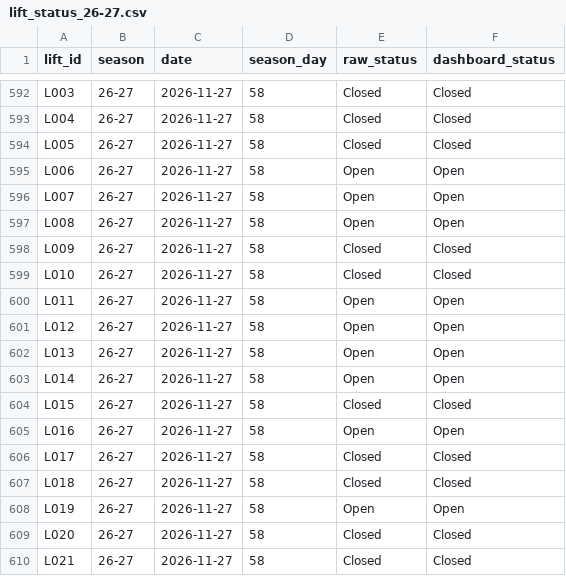
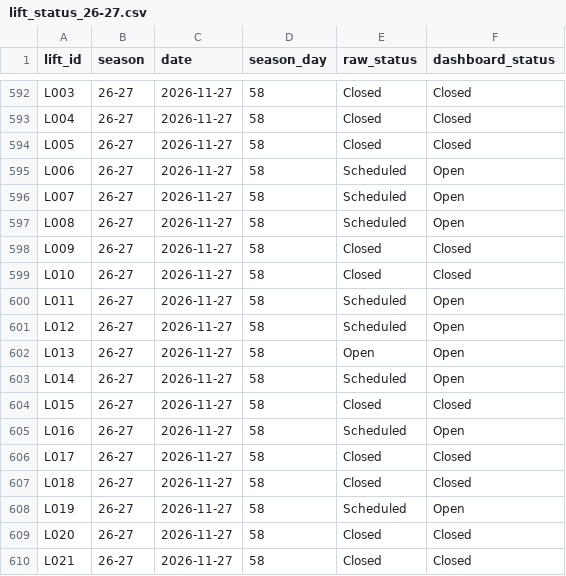
Before and after one commit to carneyam/keystone-terrain-dashboard, a CSV file: data/lift_status_26-27.csv, drawn as a sheet; only a part is shown, gaps mark what is left out.

```diff
--- a/data/lift_status_26-27.csv
+++ b/data/lift_status_26-27.csv
@@ -594,16 +594,16 @@ L004,26-27,2026-11-27,58,Closed,Closed
 L005,26-27,2026-11-27,58,Closed,Closed
-L006,26-27,2026-11-27,58,Open,Open
-L007,26-27,2026-11-27,58,Open,Open
-L008,26-27,2026-11-27,58,Open,Open
+L006,26-27,2026-11-27,58,Scheduled,Open
+L007,26-27,2026-11-27,58,Scheduled,Open
+L008,26-27,2026-11-27,58,Scheduled,Open
 L009,26-27,2026-11-27,58,Closed,Closed
 L010,26-27,2026-11-27,58,Closed,Closed
-L011,26-27,2026-11-27,58,Open,Open
-L012,26-27,2026-11-27,58,Open,Open
+L011,26-27,2026-11-27,58,Scheduled,Open
+L012,26-27,2026-11-27,58,Scheduled,Open
 L013,26-27,2026-11-27,58,Open,Open
-L014,26-27,2026-11-27,58,Open,Open
+L014,26-27,2026-11-27,58,Scheduled,Open
 L015,26-27,2026-11-27,58,Closed,Closed
-L016,26-27,2026-11-27,58,Open,Open
+L016,26-27,2026-11-27,58,Scheduled,Open
 L017,26-27,2026-11-27,58,Closed,Closed
 L018,26-27,2026-11-27,58,Closed,Closed
-L019,26-27,2026-11-27,58,Open,Open
+L019,26-27,2026-11-27,58,Scheduled,Open
 L020,26-27,2026-11-27,58,Closed,Closed
```
